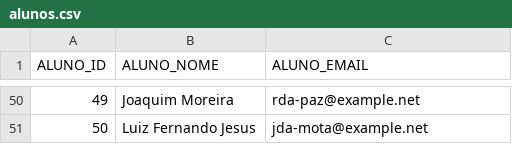
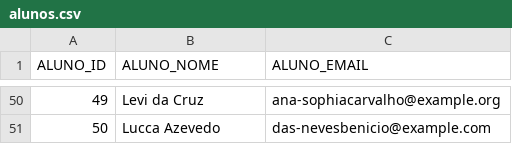
Before and after one commit to moisesfilhosenai/faker-data-pb, a CSV file: aula03/outputs/alunos.csv, drawn as a sheet; only a part is shown, gaps mark what is left out; the diff covers the shown part only.

Commit message:
Enviando arquivos da aula 03

```diff
--- a/aula03/outputs/alunos.csv
+++ b/aula03/outputs/alunos.csv
@@ -50,2 +50,2 @@ ALUNO_ID,ALUNO_NOME,ALUNO_EMAIL
-49,Joaquim Moreira,rda-paz@example.net
-50,Luiz Fernando Jesus,jda-mota@example.net
+49,Levi da Cruz,ana-sophiacarvalho@example.org
+50,Lucca Azevedo,das-nevesbenicio@example.com
```
Also changed, not shown: 96 edited cells elsewhere in this file, aula03/outputs/medias.csv, 8 other files.
